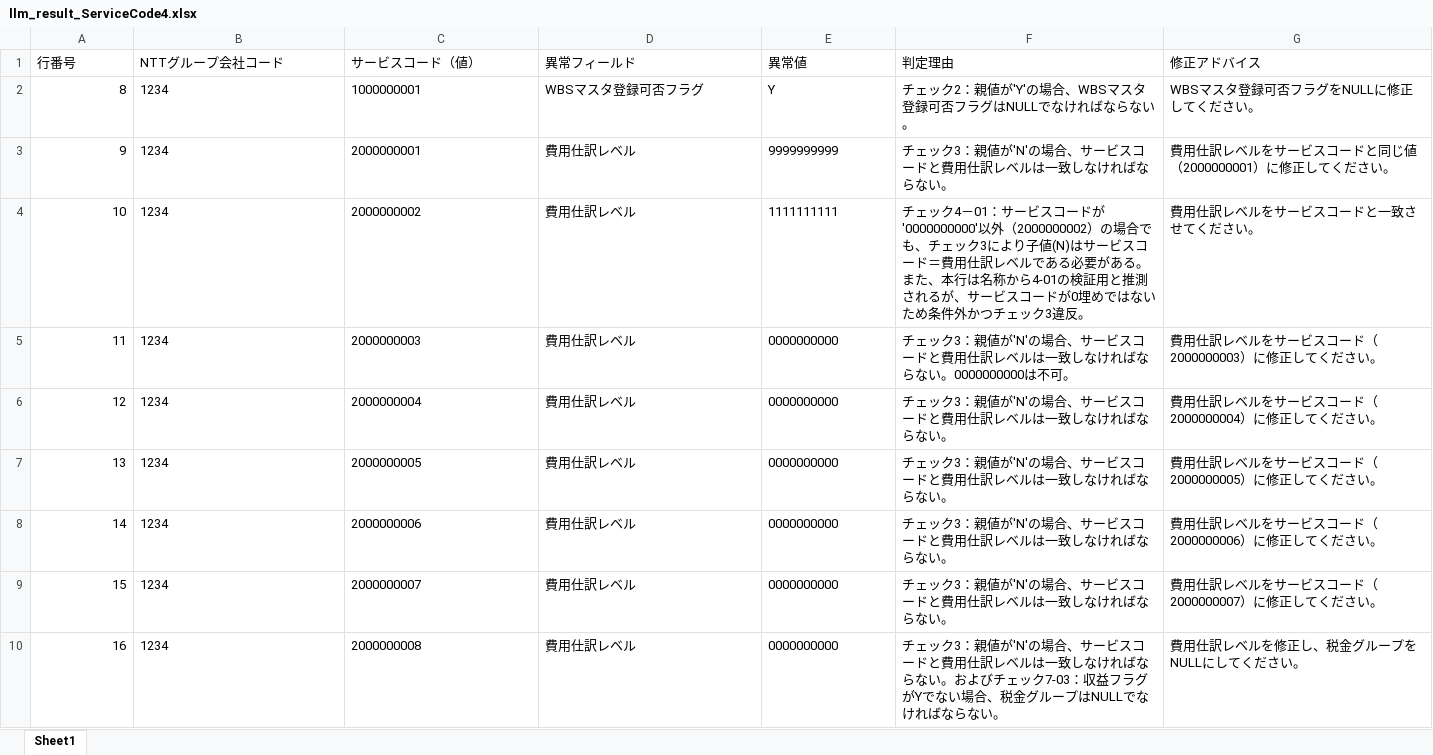
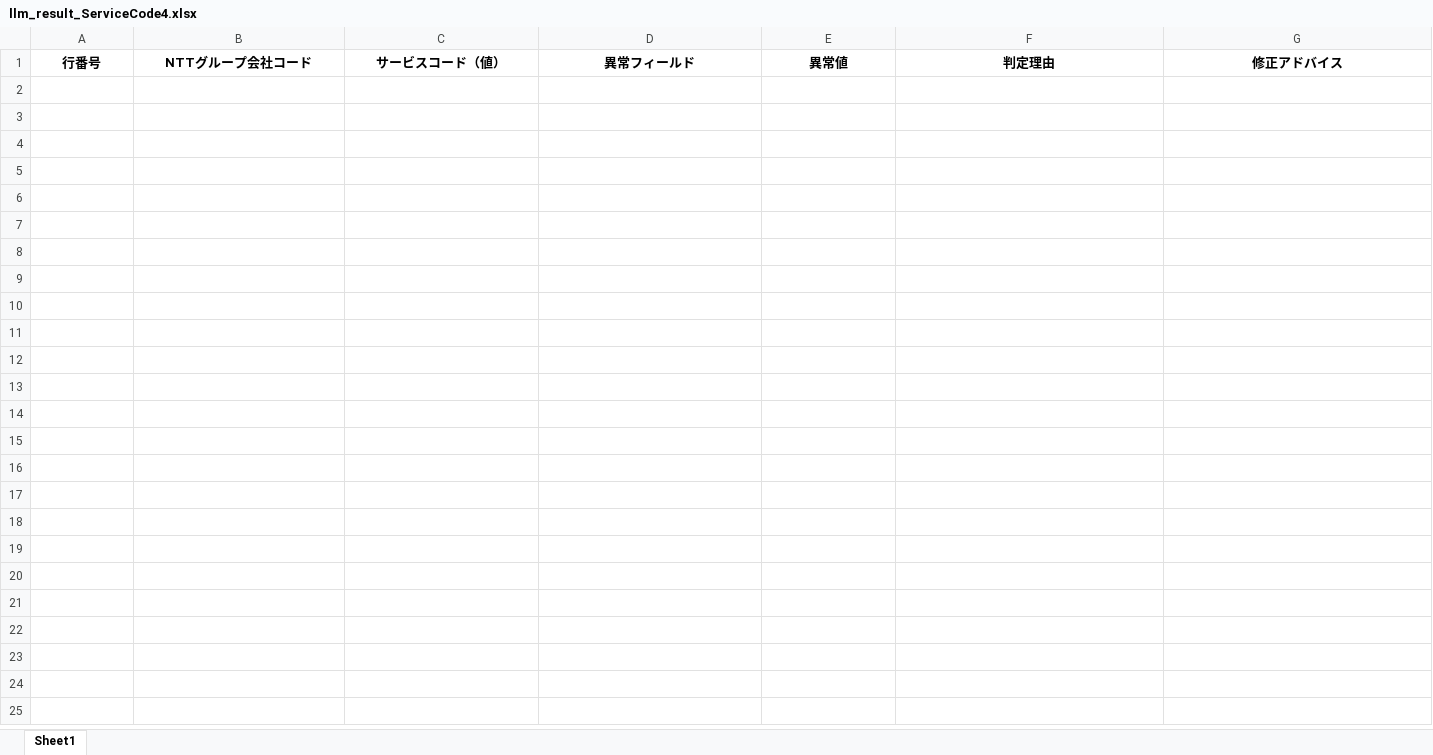
Before and after one commit to zengjin/ai_check_bot, an Excel workbook: llm_result_ServiceCode4.xlsx, sheet Sheet1, drawn as a sheet; values as stored, in another font and other column widths than the file's, no borders; the diff names each change by its address in the sheet, - before the commit and + after, or states it on an @@ line.

Commit message:
excel_to_json.py

```diff
--- a/llm_result_ServiceCode4.xlsx (sheet Sheet1)
+++ b/llm_result_ServiceCode4.xlsx (sheet Sheet1)
@@ A1:G1 bold: off → on, alignment: left → center @@
-row 2: 8 | 1234 | 1000000001 | WBSマスタ登録可否フラグ | Y | チェック2：親値が'Y'の場合、WBSマスタ登録可否フラグはNULLでなければならない。 | WBSマスタ登録可否フラグをNULLに修正してください。
-row 3: 9 | 1234 | 2000000001 | 費用仕訳レベル | 9999999999 | チェック3：親値が'N'の場合、サービスコードと費用仕訳レベルは一致しなければならない。 | 費用仕訳レベルをサービスコードと同じ値（2000000001）に修正してください。
-row 4: 10 | 1234 | 2000000002 | 費用仕訳レベル | 1111111111 | チェック4－01：サービスコードが'0000000000'以外（2000000002）の場合でも、チェック3により子値(N)はサービスコード＝費用仕訳レベルである必要がある。また、本行は名称から4-01の検証用と推測されるが、サービスコードが0埋めではないため条件外かつチェック3違反。 | 費用仕訳レベルをサービスコードと一致させてください。
-row 5: 11 | 1234 | 2000000003 | 費用仕訳レベル | 0000000000 | チェック3：親値が'N'の場合、サービスコードと費用仕訳レベルは一致しなければならない。0000000000は不可。 | 費用仕訳レベルをサービスコード（2000000003）に修正してください。
-row 6: 12 | 1234 | 2000000004 | 費用仕訳レベル | 0000000000 | チェック3：親値が'N'の場合、サービスコードと費用仕訳レベルは一致しなければならない。 | 費用仕訳レベルをサービスコード（2000000004）に修正してください。
-row 7: 13 | 1234 | 2000000005 | 費用仕訳レベル | 0000000000 | チェック3：親値が'N'の場合、サービスコードと費用仕訳レベルは一致しなければならない。 | 費用仕訳レベルをサービスコード（2000000005）に修正してください。
-row 8: 14 | 1234 | 2000000006 | 費用仕訳レベル | 0000000000 | チェック3：親値が'N'の場合、サービスコードと費用仕訳レベルは一致しなければならない。 | 費用仕訳レベルをサービスコード（2000000006）に修正してください。
-row 9: 15 | 1234 | 2000000007 | 費用仕訳レベル | 0000000000 | チェック3：親値が'N'の場合、サービスコードと費用仕訳レベルは一致しなければならない。 | 費用仕訳レベルをサービスコード（2000000007）に修正してください。
-row 10: 16 | 1234 | 2000000008 | 費用仕訳レベル | 0000000000 | チェック3：親値が'N'の場合、サービスコードと費用仕訳レベルは一致しなければならない。およびチェック7-03：収益フラグがYでない場合、税金グループはNULLでなければならない。 | 費用仕訳レベルを修正し、税金グループをNULLにしてください。
```
Also changed, not shown: data_fixed.xlsx, 4 other files.
